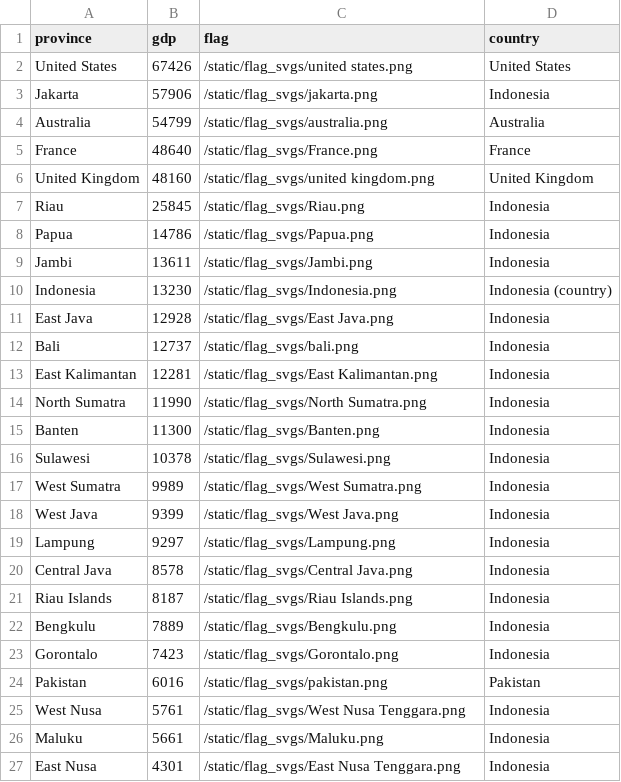
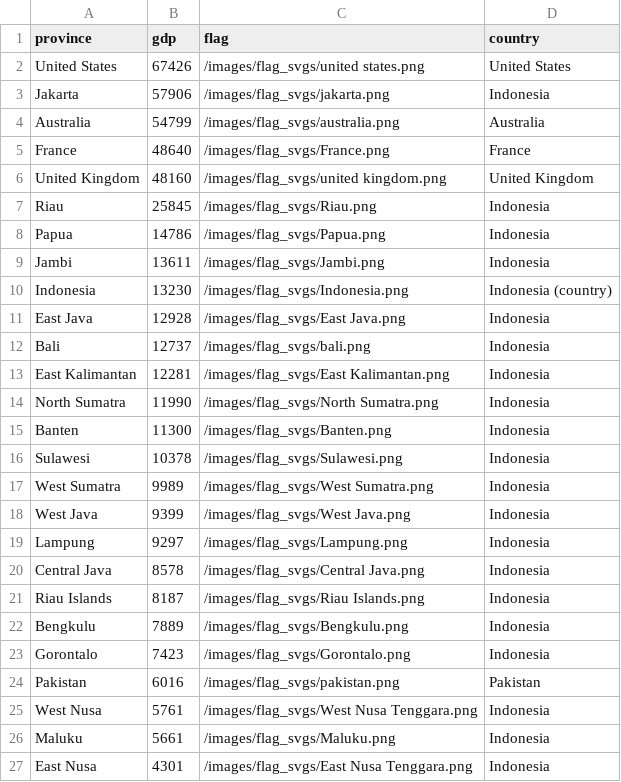
Before and after one commit to NEU-DS-4200-S20/s-l-project-sumba-hospitality-foundation, a CSV file: SHF_INDO/data/indo-economy.csv, drawn as a sheet.

Commit message:
images again

```diff
--- a/SHF_INDO/data/indo-economy.csv
+++ b/SHF_INDO/data/indo-economy.csv
@@ -1,27 +1,27 @@
 province,gdp,flag,country
-United States,67426,/static/flag_svgs/united states.png,United States
-Jakarta,57906,/static/flag_svgs/jakarta.png,Indonesia
-Australia,54799,/static/flag_svgs/australia.png,Australia
-France,48640,/static/flag_svgs/France.png,France
-United Kingdom,48160,/static/flag_svgs/united kingdom.png,United Kingdom
-Riau,25845,/static/flag_svgs/Riau.png,Indonesia
-Papua,14786,/static/flag_svgs/Papua.png,Indonesia
-Jambi,13611,/static/flag_svgs/Jambi.png,Indonesia
-Indonesia,13230,/static/flag_svgs/Indonesia.png,Indonesia (country)
-East Java,12928,/static/flag_svgs/East Java.png,Indonesia
-Bali,12737,/static/flag_svgs/bali.png,Indonesia
-East Kalimantan,12281,/static/flag_svgs/East Kalimantan.png,Indonesia
-North Sumatra,11990,/static/flag_svgs/North Sumatra.png,Indonesia
-Banten,11300,/static/flag_svgs/Banten.png,Indonesia
-Sulawesi,10378,/static/flag_svgs/Sulawesi.png,Indonesia
-West Sumatra,9989,/static/flag_svgs/West Sumatra.png,Indonesia
-West Java,9399,/static/flag_svgs/West Java.png,Indonesia
-Lampung,9297,/static/flag_svgs/Lampung.png,Indonesia
-Central Java,8578,/static/flag_svgs/Central Java.png,Indonesia
-Riau Islands,8187,/static/flag_svgs/Riau Islands.png,Indonesia
-Bengkulu,7889,/static/flag_svgs/Bengkulu.png,Indonesia
-Gorontalo,7423,/static/flag_svgs/Gorontalo.png,Indonesia
-Pakistan,6016,/static/flag_svgs/pakistan.png,Pakistan
-West Nusa,5761,/static/flag_svgs/West Nusa Tenggara.png,Indonesia
-Maluku,5661,/static/flag_svgs/Maluku.png,Indonesia
-East Nusa,4301,/static/flag_svgs/East Nusa Tenggara.png,Indonesia
+United States,67426,/images/flag_svgs/united states.png,United States
+Jakarta,57906,/images/flag_svgs/jakarta.png,Indonesia
+Australia,54799,/images/flag_svgs/australia.png,Australia
+France,48640,/images/flag_svgs/France.png,France
+United Kingdom,48160,/images/flag_svgs/united kingdom.png,United Kingdom
+Riau,25845,/images/flag_svgs/Riau.png,Indonesia
+Papua,14786,/images/flag_svgs/Papua.png,Indonesia
+Jambi,13611,/images/flag_svgs/Jambi.png,Indonesia
+Indonesia,13230,/images/flag_svgs/Indonesia.png,Indonesia (country)
+East Java,12928,/images/flag_svgs/East Java.png,Indonesia
+Bali,12737,/images/flag_svgs/bali.png,Indonesia
+East Kalimantan,12281,/images/flag_svgs/East Kalimantan.png,Indonesia
+North Sumatra,11990,/images/flag_svgs/North Sumatra.png,Indonesia
+Banten,11300,/images/flag_svgs/Banten.png,Indonesia
+Sulawesi,10378,/images/flag_svgs/Sulawesi.png,Indonesia
+West Sumatra,9989,/images/flag_svgs/West Sumatra.png,Indonesia
+West Java,9399,/images/flag_svgs/West Java.png,Indonesia
+Lampung,9297,/images/flag_svgs/Lampung.png,Indonesia
+Central Java,8578,/images/flag_svgs/Central Java.png,Indonesia
+Riau Islands,8187,/images/flag_svgs/Riau Islands.png,Indonesia
+Bengkulu,7889,/images/flag_svgs/Bengkulu.png,Indonesia
+Gorontalo,7423,/images/flag_svgs/Gorontalo.png,Indonesia
+Pakistan,6016,/images/flag_svgs/pakistan.png,Pakistan
+West Nusa,5761,/images/flag_svgs/West Nusa Tenggara.png,Indonesia
+Maluku,5661,/images/flag_svgs/Maluku.png,Indonesia
+East Nusa,4301,/images/flag_svgs/East Nusa Tenggara.png,Indonesia
```
Also changed, not shown: 33 other files.
